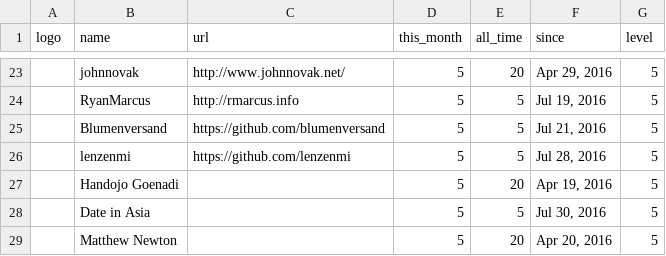
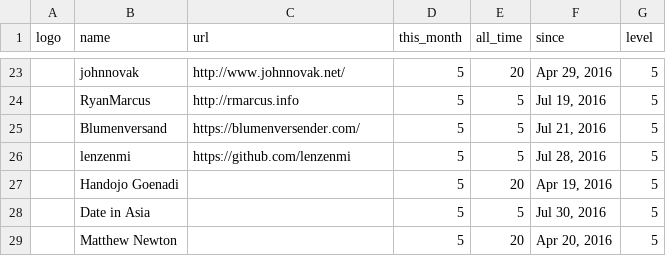
Before and after one commit to blavijenile/Nielsen-and-Semita-Yang-Mills-Existence-and-Mass-Gap-FORMAL-PROOF-IN-LEAN-4, a CSV file: web/sponsors.csv, drawn as a sheet; only a part is shown, gaps mark what is left out; the diff names each change by its address in the sheet, - before the commit and + after, or states it on an @@ line.

Commit message:
New sponsors.

```diff
--- a/web/sponsors.csv
+++ b/web/sponsors.csv
-C25 (url): https://github.com/blumenversand
+C25 (url): https://blumenversender.com/
```
Also changed, not shown: 1 other file.
